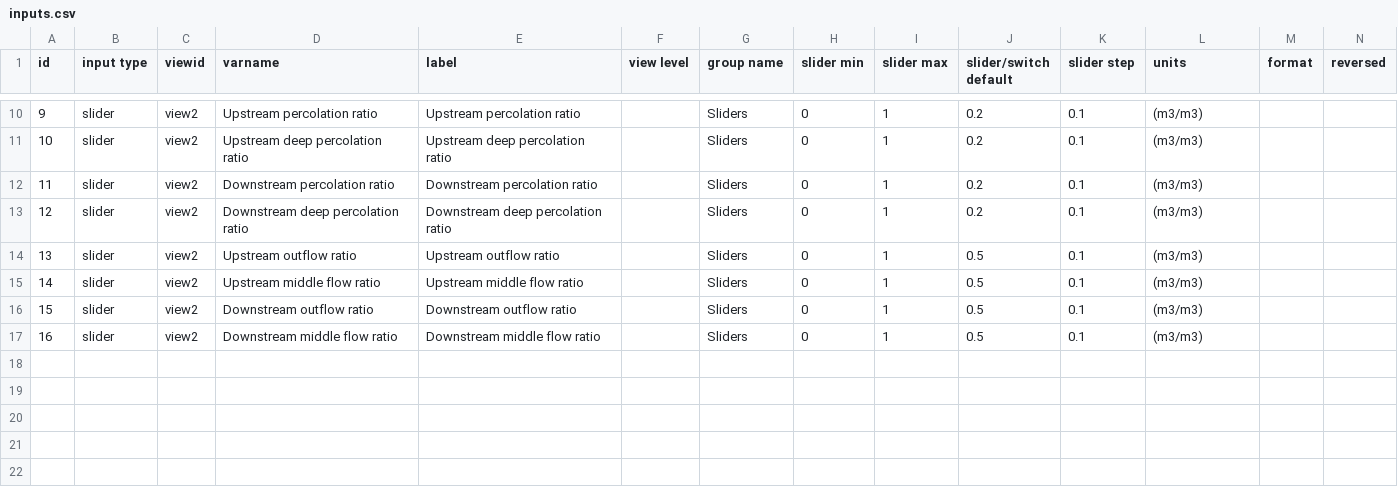
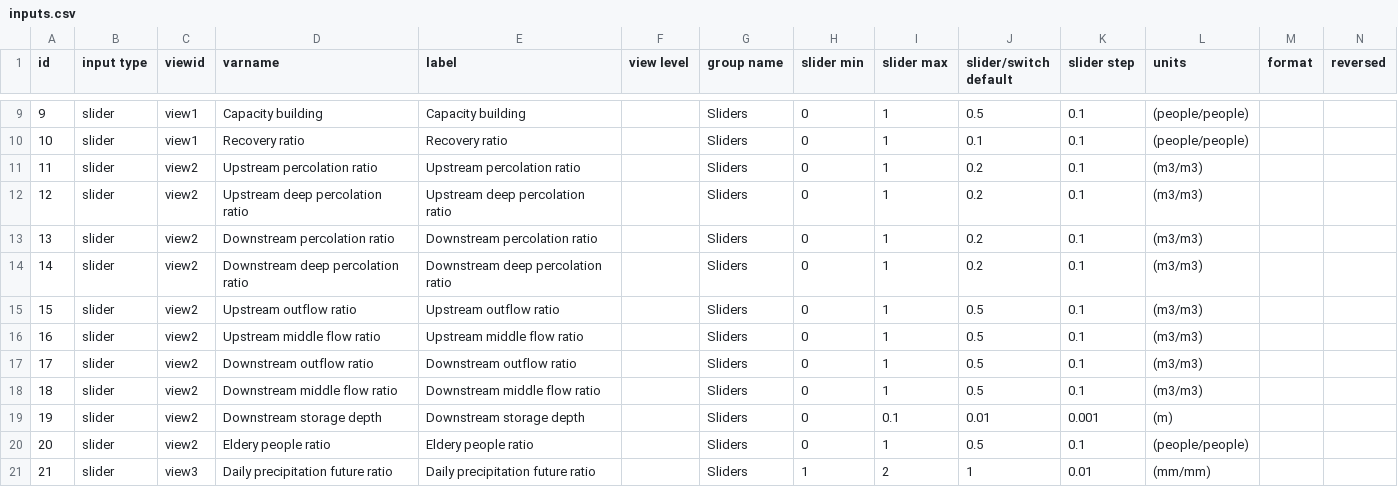
Before and after one commit to secom-cca/river_management, a CSV file: config/inputs.csv, drawn as a sheet; only a part is shown, gaps mark what is left out; addresses are those after the commit; rows hold the shown columns only; the diff covers the shown part only; the diff names each change by its address in the sheet, - before the commit and + after, or states it on an @@ line.

```diff
--- a/config/inputs.csv
+++ b/config/inputs.csv
-C9:C10 (viewid): view2
+C9:C10 (viewid): view1
-D9 (varname): Upstream percolation ratio
+D9 (varname): Capacity building
-E9 (label): Upstream percolation ratio
+E9 (label): Capacity building
-J9 (slider/switch default): 0.2
+J9 (slider/switch default): 0.5
-L9:L10 (units): (m3/m3)
+L9:L10 (units): (people/people)
-D10 (varname): Upstream deep percolation ratio
+D10 (varname): Recovery ratio
-E10 (label): Upstream deep percolation ratio
+E10 (label): Recovery ratio
-J10 (slider/switch default): 0.2
+J10 (slider/switch default): 0.1
-D11 (varname): Downstream percolation ratio
+D11 (varname): Upstream percolation ratio
-E11 (label): Downstream percolation ratio
+E11 (label): Upstream percolation ratio
-D12 (varname): Downstream deep percolation ratio
+D12 (varname): Upstream deep percolation ratio
-E12 (label): Downstream deep percolation ratio
+E12 (label): Upstream deep percolation ratio
-D13 (varname): Upstream outflow ratio
+D13 (varname): Downstream percolation ratio
-E13 (label): Upstream outflow ratio
+E13 (label): Downstream percolation ratio
-J13:J14 (slider/switch default): 0.5
+J13:J14 (slider/switch default): 0.2
-D14 (varname): Upstream middle flow ratio
+D14 (varname): Downstream deep percolation ratio
-E14 (label): Upstream middle flow ratio
+E14 (label): Downstream deep percolation ratio
-D15 (varname): Downstream outflow ratio
+D15 (varname): Upstream outflow ratio
-E15 (label): Downstream outflow ratio
+E15 (label): Upstream outflow ratio
-D16 (varname): Downstream middle flow ratio
+D16 (varname): Upstream middle flow ratio
-E16 (label): Downstream middle flow ratio
+E16 (label): Upstream middle flow ratio
+row 17: 17 | slider | view2 | Downstream outflow ratio | Downstream outflow ratio |  | Sliders | 0 | 1 | 0.5 | 0.1 | (m3/m3)
+row 18: 18 | slider | view2 | Downstream middle flow ratio | Downstream middle flow ratio |  | Sliders | 0 | 1 | 0.5 | 0.1 | (m3/m3)
+row 19: 19 | slider | view2 | Downstream storage depth | Downstream storage depth |  | Sliders | 0 | 0.1 | 0.01 | 0.001 | (m)
+row 20: 20 | slider | view2 | Eldery people ratio | Eldery people ratio |  | Sliders | 0 | 1 | 0.5 | 0.1 | (people/people)
+row 21: 21 | slider | view3 | Daily precipitation future ratio | Daily precipitation future ratio |  | Sliders | 1 | 2 | 1 | 0.01 | (mm/mm)
```
Also changed, not shown: 1 removed row and 30 edited cells elsewhere in this file, config/graphs.csv, 2 other files.
